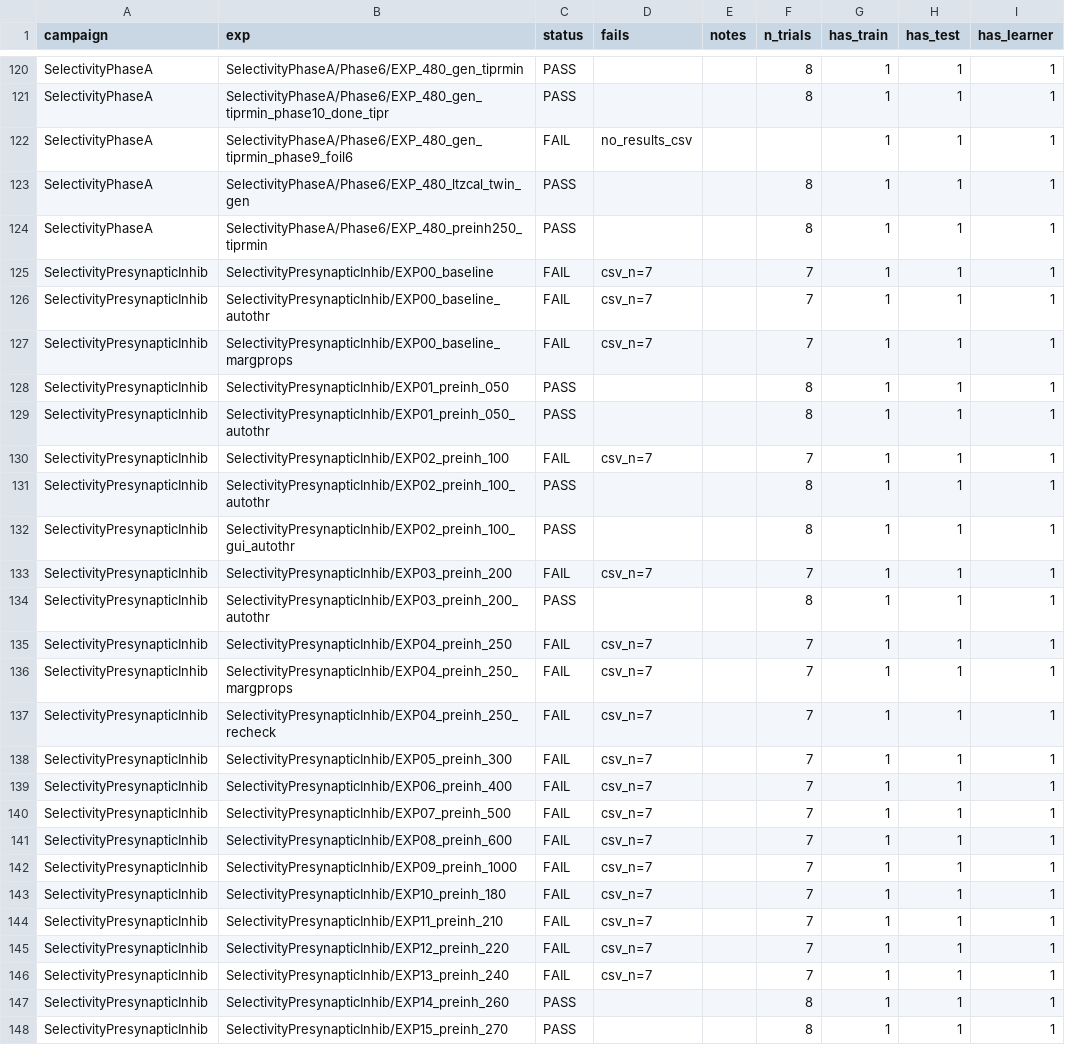
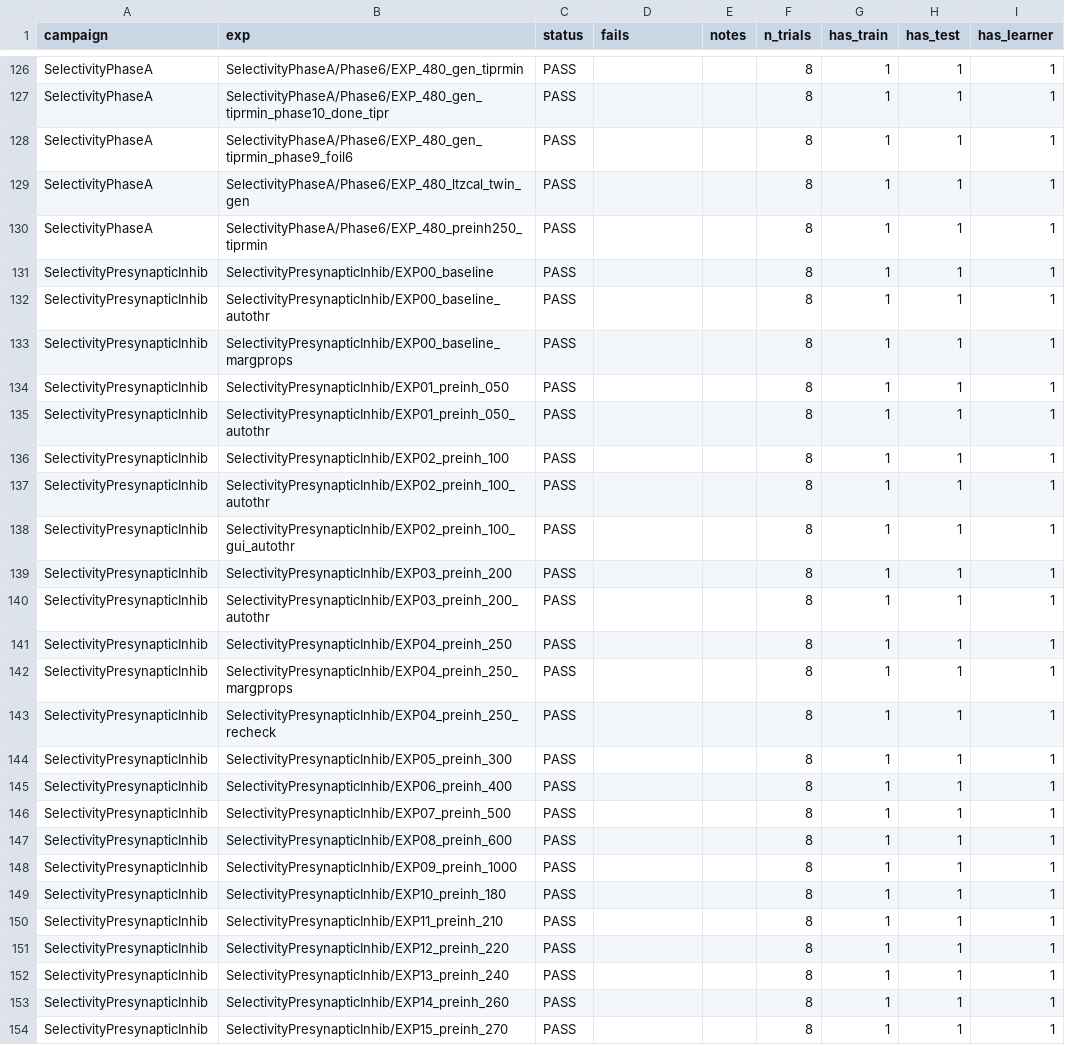
Before and after one commit to aicommunity/Nmsdk-Bin, a CSV file: Configs/SpikeSamples/StructTrain/AUDIT_STRUCTURE_2026-09-15.csv, drawn as a sheet; only a part is shown, gaps mark what is left out; the diff covers the shown part only.

```diff
--- a/Configs/SpikeSamples/StructTrain/AUDIT_STRUCTURE_2026-09-15.csv
+++ b/Configs/SpikeSamples/StructTrain/AUDIT_STRUCTURE_2026-09-15.csv
@@ -121,27 +127,27 @@ SelectivityPhaseA,SelectivityPhaseA/Phase6/EXP_480_gen_tiprmin,PASS,,,8,1,1,1
 SelectivityPhaseA,SelectivityPhaseA/Phase6/EXP_480_gen_tiprmin_phase10_done_tipr,PASS,,,8,1,1,1
-SelectivityPhaseA,SelectivityPhaseA/Phase6/EXP_480_gen_tiprmin_phase9_foil6,FAIL,no_results_csv,,,1,1,1
+SelectivityPhaseA,SelectivityPhaseA/Phase6/EXP_480_gen_tiprmin_phase9_foil6,PASS,,,8,1,1,1
 SelectivityPhaseA,SelectivityPhaseA/Phase6/EXP_480_ltzcal_twin_gen,PASS,,,8,1,1,1
 SelectivityPhaseA,SelectivityPhaseA/Phase6/EXP_480_preinh250_tiprmin,PASS,,,8,1,1,1
-SelectivityPresynapticInhib,SelectivityPresynapticInhib/EXP00_baseline,FAIL,csv_n=7,,7,1,1,1
-SelectivityPresynapticInhib,SelectivityPresynapticInhib/EXP00_baseline_autothr,FAIL,csv_n=7,,7,1,1,1
-SelectivityPresynapticInhib,SelectivityPresynapticInhib/EXP00_baseline_margprops,FAIL,csv_n=7,,7,1,1,1
+SelectivityPresynapticInhib,SelectivityPresynapticInhib/EXP00_baseline,PASS,,,8,1,1,1
+SelectivityPresynapticInhib,SelectivityPresynapticInhib/EXP00_baseline_autothr,PASS,,,8,1,1,1
+SelectivityPresynapticInhib,SelectivityPresynapticInhib/EXP00_baseline_margprops,PASS,,,8,1,1,1
 SelectivityPresynapticInhib,SelectivityPresynapticInhib/EXP01_preinh_050,PASS,,,8,1,1,1
 SelectivityPresynapticInhib,SelectivityPresynapticInhib/EXP01_preinh_050_autothr,PASS,,,8,1,1,1
-SelectivityPresynapticInhib,SelectivityPresynapticInhib/EXP02_preinh_100,FAIL,csv_n=7,,7,1,1,1
+SelectivityPresynapticInhib,SelectivityPresynapticInhib/EXP02_preinh_100,PASS,,,8,1,1,1
 SelectivityPresynapticInhib,SelectivityPresynapticInhib/EXP02_preinh_100_autothr,PASS,,,8,1,1,1
 SelectivityPresynapticInhib,SelectivityPresynapticInhib/EXP02_preinh_100_gui_autothr,PASS,,,8,1,1,1
-SelectivityPresynapticInhib,SelectivityPresynapticInhib/EXP03_preinh_200,FAIL,csv_n=7,,7,1,1,1
+SelectivityPresynapticInhib,SelectivityPresynapticInhib/EXP03_preinh_200,PASS,,,8,1,1,1
 SelectivityPresynapticInhib,SelectivityPresynapticInhib/EXP03_preinh_200_autothr,PASS,,,8,1,1,1
-SelectivityPresynapticInhib,SelectivityPresynapticInhib/EXP04_preinh_250,FAIL,csv_n=7,,7,1,1,1
-SelectivityPresynapticInhib,SelectivityPresynapticInhib/EXP04_preinh_250_margprops,FAIL,csv_n=7,,7,1,1,1
-SelectivityPresynapticInhib,SelectivityPresynapticInhib/EXP04_preinh_250_recheck,FAIL,csv_n=7,,7,1,1,1
-SelectivityPresynapticInhib,SelectivityPresynapticInhib/EXP05_preinh_300,FAIL,csv_n=7,,7,1,1,1
-SelectivityPresynapticInhib,SelectivityPresynapticInhib/EXP06_preinh_400,FAIL,csv_n=7,,7,1,1,1
-SelectivityPresynapticInhib,SelectivityPresynapticInhib/EXP07_preinh_500,FAIL,csv_n=7,,7,1,1,1
-SelectivityPresynapticInhib,SelectivityPresynapticInhib/EXP08_preinh_600,FAIL,csv_n=7,,7,1,1,1
-SelectivityPresynapticInhib,SelectivityPresynapticInhib/EXP09_preinh_1000,FAIL,csv_n=7,,7,1,1,1
-SelectivityPresynapticInhib,SelectivityPresynapticInhib/EXP10_preinh_180,FAIL,csv_n=7,,7,1,1,1
-SelectivityPresynapticInhib,SelectivityPresynapticInhib/EXP11_preinh_210,FAIL,csv_n=7,,7,1,1,1
-SelectivityPresynapticInhib,SelectivityPresynapticInhib/EXP12_preinh_220,FAIL,csv_n=7,,7,1,1,1
-SelectivityPresynapticInhib,SelectivityPresynapticInhib/EXP13_preinh_240,FAIL,csv_n=7,,7,1,1,1
+SelectivityPresynapticInhib,SelectivityPresynapticInhib/EXP04_preinh_250,PASS,,,8,1,1,1
+SelectivityPresynapticInhib,SelectivityPresynapticInhib/EXP04_preinh_250_margprops,PASS,,,8,1,1,1
+SelectivityPresynapticInhib,SelectivityPresynapticInhib/EXP04_preinh_250_recheck,PASS,,,8,1,1,1
+SelectivityPresynapticInhib,SelectivityPresynapticInhib/EXP05_preinh_300,PASS,,,8,1,1,1
+SelectivityPresynapticInhib,SelectivityPresynapticInhib/EXP06_preinh_400,PASS,,,8,1,1,1
+SelectivityPresynapticInhib,SelectivityPresynapticInhib/EXP07_preinh_500,PASS,,,8,1,1,1
+SelectivityPresynapticInhib,SelectivityPresynapticInhib/EXP08_preinh_600,PASS,,,8,1,1,1
+SelectivityPresynapticInhib,SelectivityPresynapticInhib/EXP09_preinh_1000,PASS,,,8,1,1,1
+SelectivityPresynapticInhib,SelectivityPresynapticInhib/EXP10_preinh_180,PASS,,,8,1,1,1
+SelectivityPresynapticInhib,SelectivityPresynapticInhib/EXP11_preinh_210,PASS,,,8,1,1,1
+SelectivityPresynapticInhib,SelectivityPresynapticInhib/EXP12_preinh_220,PASS,,,8,1,1,1
+SelectivityPresynapticInhib,SelectivityPresynapticInhib/EXP13_preinh_240,PASS,,,8,1,1,1
 SelectivityPresynapticInhib,SelectivityPresynapticInhib/EXP14_preinh_260,PASS,,,8,1,1,1
```
Also changed, not shown: 6 added rows and 9 edited cells elsewhere in this file, Configs/SpikeSamples/StructTrain/AUDIT_MATRIX_20260915.csv, 32 other files.
